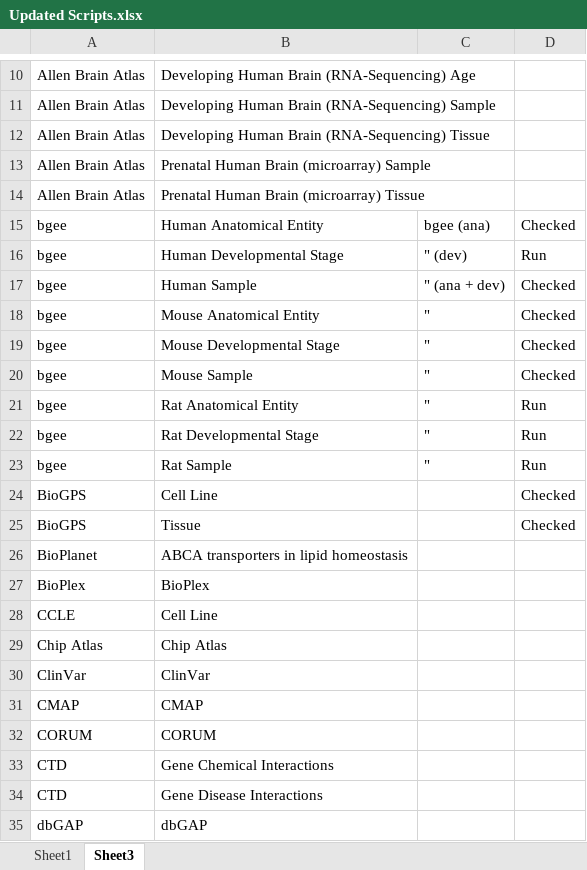
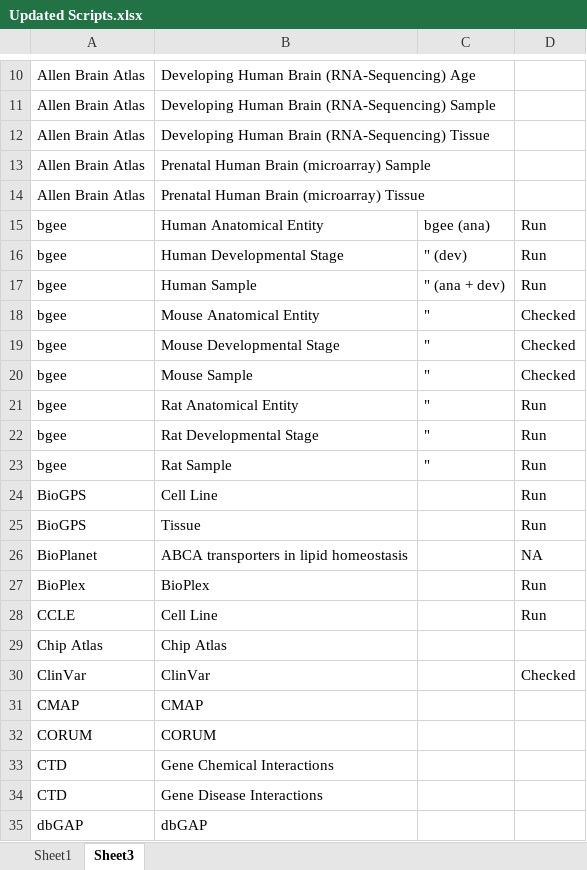
Before and after one commit to MaayanLab/Harmonizome-Data-Processing-Appyters, an Excel workbook: Updated Scripts.xlsx, sheet Sheet3, drawn as a sheet; only a part is shown, gaps mark what is left out; values as stored, in another font and other column widths than the file's, no borders; conditional formats and table styles not drawn; the diff names each change by its address in the sheet, - before the commit and + after, or states it on an @@ line.

```diff
--- a/Updated Scripts.xlsx (sheet Sheet3)
+++ b/Updated Scripts.xlsx (sheet Sheet3)
-D15: Checked
+D15: Run
-D17: Checked
+D17: Run
-D24:D25: Checked
+D24:D25: Run
-D26: (empty)
+D26: NA
-D27:D28: (empty)
+D27:D28: Run
-D30: (empty)
+D30: Checked
```
Also changed, not shown: sheet Sheet1, 2 other files.
